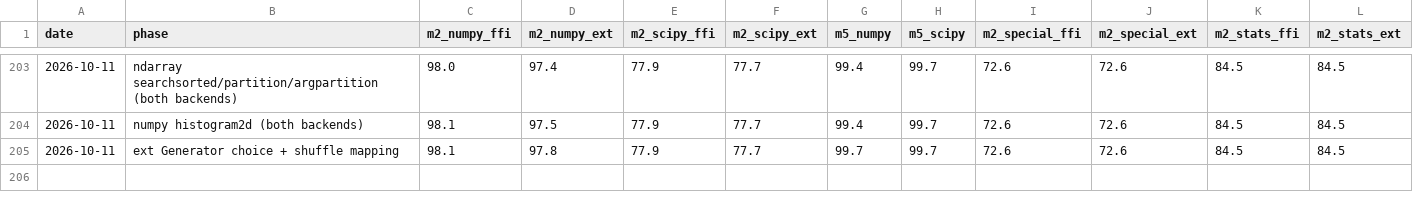
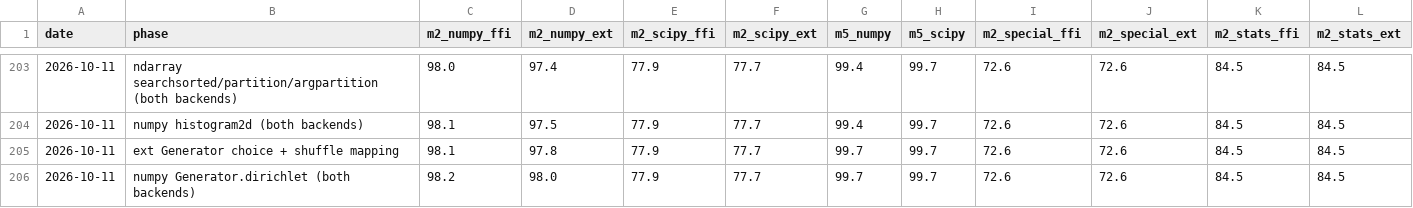
Before and after one commit to DMJ-CV-91913/tessero, a CSV file: .work/metrics-history.csv, drawn as a sheet; only a part is shown, gaps mark what is left out; the diff names each change by its address in the sheet, - before the commit and + after, or states it on an @@ line.

```diff
--- a/.work/metrics-history.csv
+++ b/.work/metrics-history.csv
+row 206: 2026-10-11 | numpy Generator.dirichlet (both backends) | 98.2 | 98.0 | 77.9 | 77.7 | 99.7 | 99.7 | 72.6 | 72.6 | 84.5 | 84.5
```
Also changed, not shown: 10 other files.
